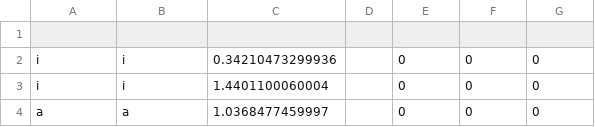
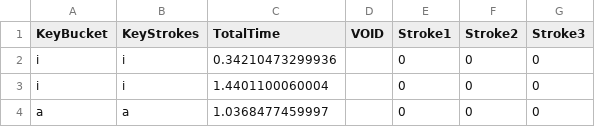
Before and after one commit to ThePrimeagen/vim-conf, a CSV file: data/alan.apm.csv, drawn as a sheet; only a part is shown.

```diff
--- a/data/alan.apm.csv
+++ b/data/alan.apm.csv
@@ -1,2 +1,2 @@
-
+KeyBucket,KeyStrokes,TotalTime,VOID,Stroke1,Stroke2,Stroke3
 i,i,0.34210473299936,,0,0,0
```
Also changed, not shown: data/brandon.cc.apm.csv, data/mccannch.apm.csv, 1 other file.
